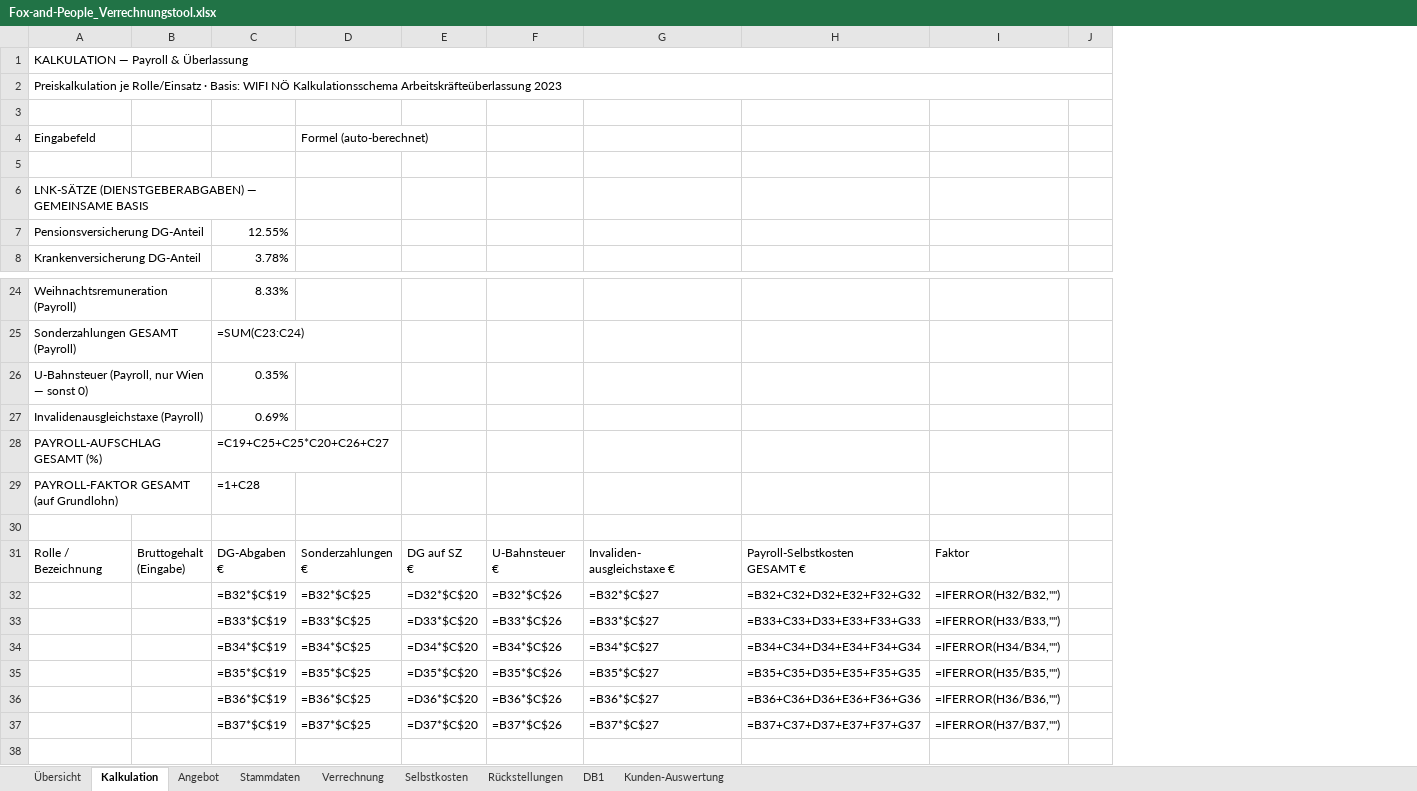
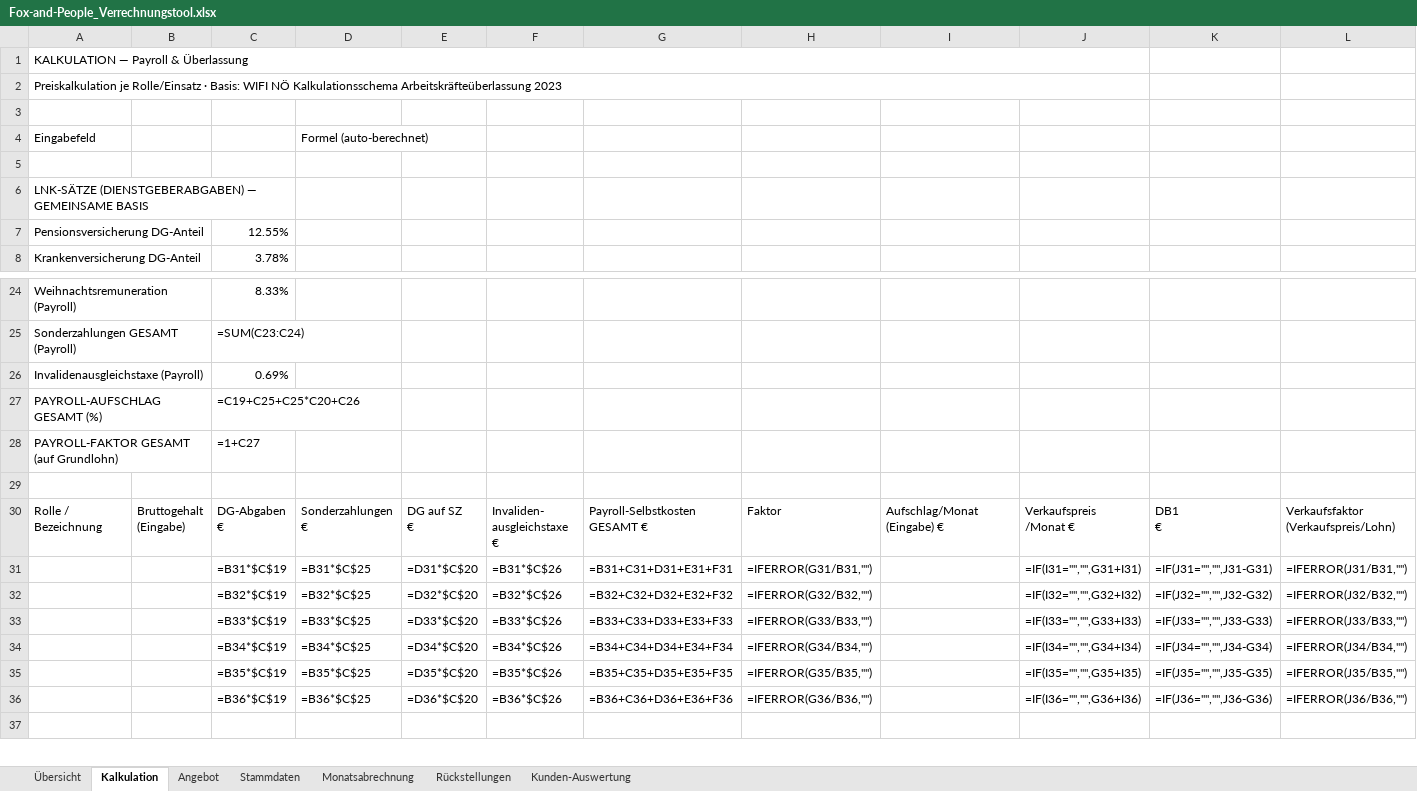
Before and after one commit to matthiasfuchspriv-star/fox-and-people, an Excel workbook: intern/controlling/Fox-and-People_Verrechnungstool.xlsx, sheet Kalkulation, drawn as a sheet; only a part is shown, gaps mark what is left out; values as stored, in another font and other column widths than the file's, no cell formats; formulas without a stored value are shown as written; conditional formats not drawn; removed rows and columns are numbered as before the commit, all else as after; ↵ is a line break in a cell; the diff covers the shown part only; the diff names each change by its address in the sheet, - before the commit and + after, or states it on an @@ line.

```diff
--- a/intern/controlling/Fox-and-People_Verrechnungstool.xlsx (sheet Kalkulation)
+++ b/intern/controlling/Fox-and-People_Verrechnungstool.xlsx (sheet Kalkulation)
-sheet tab: Verrechnung
+sheet tab: Monatsabrechnung
-sheet tab: Selbstkosten
-sheet tab: DB1
-column H, rows 31-36: Payroll-Selbstkosten ↵ GESAMT € | =B32+C32+D32+E32+F32+G32 | =B33+C33+D33+E33+F33+G33 | =B34+C34+D34+E34+F34+G34 | =B35+C35+D35+E35+F35+G35 | =B36+C36+D36+E36+F36+G36
+column H, row 30: Faktor; rows 32-36: =IFERROR(G32/B32,"") | =IFERROR(G33/B33,"") | =IFERROR(G34/B34,"") | =IFERROR(G35/B35,"") | =IFERROR(G36/B36,"")
-column J, empty
+column J, row 30: Verkaufspreis ↵ /Monat €; rows 32-36: =IF(I32="","",G32+I32) | =IF(I33="","",G33+I33) | =IF(I34="","",G34+I34) | =IF(I35="","",G35+I35) | =IF(I36="","",G36+I36)
+column K, row 30: DB1 ↵ €; rows 32-36: =IF(J32="","",J32-G32) | =IF(J33="","",J33-G33) | =IF(J34="","",J34-G34) | =IF(J35="","",J35-G35) | =IF(J36="","",J36-G36)
+column L, row 30: Verkaufsfaktor ↵ (Verkaufspreis/Lohn); rows 32-36: =IFERROR(J32/B32,"") | =IFERROR(J33/B33,"") | =IFERROR(J34/B34,"") | =IFERROR(J35/B35,"") | =IFERROR(J36/B36,"")
-row 26: U-Bahnsteuer (Payroll, nur Wien — sonst 0) |  | 0.35%
-C27: =C19+C25+C25*C20+C26+C27
+C27: =C19+C25+C25*C20+C26
-C28: =1+C28
+C28: =1+C27
-F30: U-Bahnsteuer ↵ €
+F30: Invaliden- ↵ ausgleichstaxe €
-G30: Invaliden- ↵ ausgleichstaxe €
+G30: Payroll-Selbstkosten ↵ GESAMT €
-I30: Faktor
+I30: Aufschlag/Monat ↵ (Eingabe) €
+row 31:  |  | =B31*$C$19 | =B31*$C$25 | =D31*$C$20 | =B31*$C$26 | =B31+C31+D31+E31+F31 | =IFERROR(G31/B31,"") |  | =IF(I31="","",G31+I31) | =IF(J31="","",J31-G31) | =IFERROR(J31/B31,"")
-G32: =B32*$C$27
+G32: =B32+C32+D32+E32+F32
-I32: =IFERROR(H32/B32,"")
+I32: (empty)
-G33: =B33*$C$27
+G33: =B33+C33+D33+E33+F33
-I33: =IFERROR(H33/B33,"")
+I33: (empty)
-G34: =B34*$C$27
+G34: =B34+C34+D34+E34+F34
-I34: =IFERROR(H34/B34,"")
+I34: (empty)
-G35: =B35*$C$27
+G35: =B35+C35+D35+E35+F35
-I35: =IFERROR(H35/B35,"")
+I35: (empty)
-G36: =B36*$C$27
+G36: =B36+C36+D36+E36+F36
-I36: =IFERROR(H36/B36,"")
+I36: (empty)
-row 37:  |  | =B37*$C$19 | =B37*$C$25 | =D37*$C$20 | =B37*$C$26 | =B37*$C$27 | =B37+C37+D37+E37+F37+G37 | =IFERROR(H37/B37,"")
```
Also changed, not shown: 4 added rows, 5 removed rows and 21 edited cells elsewhere in this sheet, sheet Monatsabrechnung, sheet Rückstellungen, sheet Kunden-Auswertung, sheet Übersicht, sheet Angebot, cell formats, charts or pictures.
